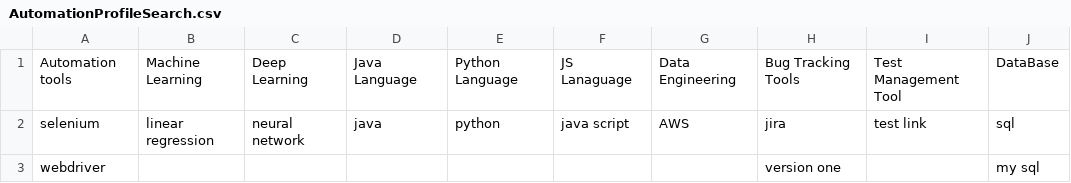
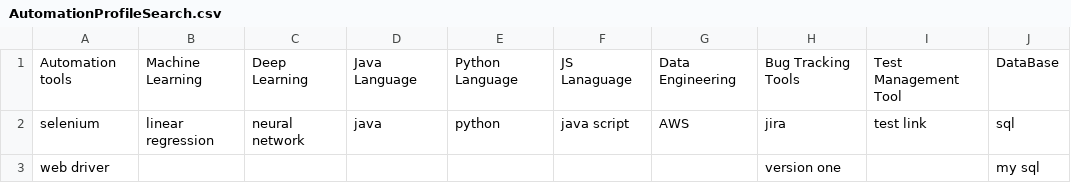
Before and after one commit to gkron/CvFilter, a CSV file: DataDictionary/AutomationProfileSearch.csv, drawn as a sheet.

Commit message:
updated data

```diff
--- a/DataDictionary/AutomationProfileSearch.csv
+++ b/DataDictionary/AutomationProfileSearch.csv
@@ -2,2 +2,2 @@ Automation tools,Machine Learning,Deep Learning,Java Language,Python Language,JS
 selenium,linear regression,neural network,java,python,java script,AWS,jira,test link,sql
-webdriver,,,,,,,version one,,my sql
+web driver,,,,,,,version one,,my sql
```
Also changed, not shown: 52 other files.
